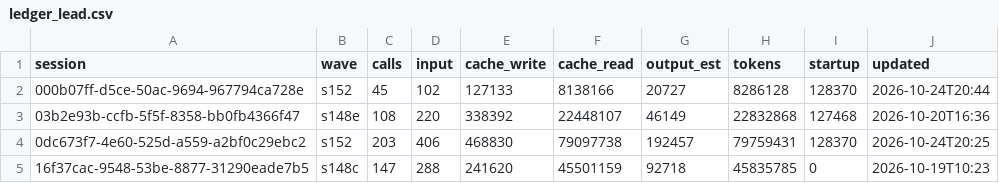
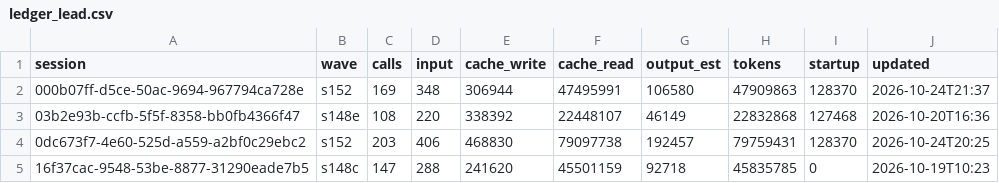
Before and after one commit to DrSaturnn/Step2Haki, a CSV file: workspace/repair/efficiency/ledger_lead.csv, drawn as a sheet; only a part is shown.

```diff
--- a/workspace/repair/efficiency/ledger_lead.csv
+++ b/workspace/repair/efficiency/ledger_lead.csv
@@ -1,3 +1,3 @@
 session,wave,calls,input,cache_write,cache_read,output_est,tokens,startup,updated
-000b07ff-d5ce-50ac-9694-967794ca728e,s152,45,102,127133,8138166,20727,8286128,128370,2026-10-24T20:44
+000b07ff-d5ce-50ac-9694-967794ca728e,s152,169,348,306944,47495991,106580,47909863,128370,2026-10-24T21:37
 03b2e93b-ccfb-5f5f-8358-bb0fb4366f47,s148e,108,220,338392,22448107,46149,22832868,127468,2026-10-20T16:36
```
Also changed, not shown: 12 other files.
